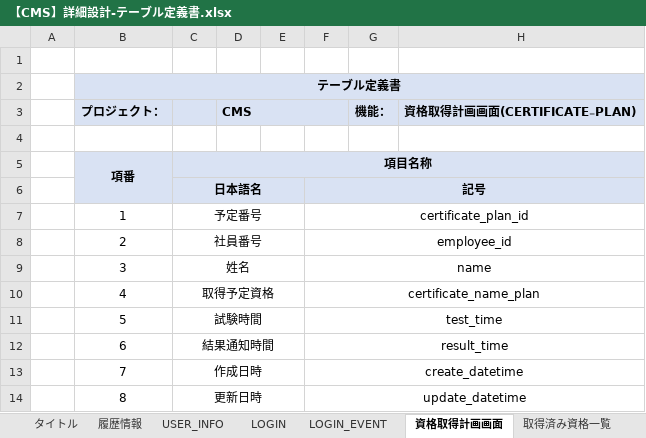
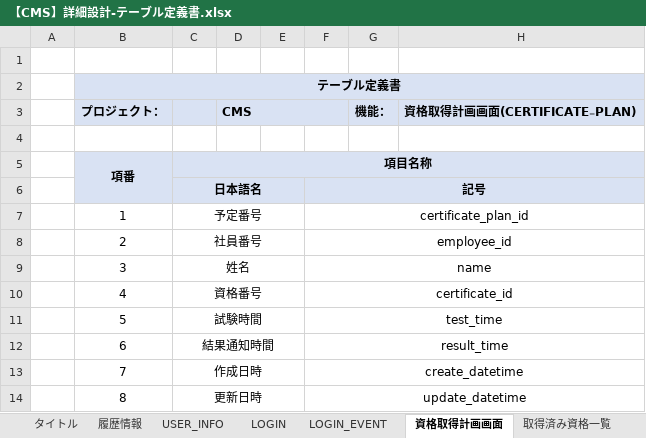
Before and after one commit to IotaTech-Info/certificate-online, an Excel workbook: doc/30_詳細設計/02_DB系/【CMS】詳細設計-テーブル定義書.xlsx, sheet 資格取得計画画面, drawn as a sheet; only a part is shown; values as stored, in another font and other column widths than the file's, no borders; the diff names each change by its address in the sheet, - before the commit and + after, or states it on an @@ line.

```diff
--- a/doc/30_詳細設計/02_DB系/【CMS】詳細設計-テーブル定義書.xlsx (sheet 資格取得計画画面)
+++ b/doc/30_詳細設計/02_DB系/【CMS】詳細設計-テーブル定義書.xlsx (sheet 資格取得計画画面)
-C10: 取得予定資格
+C10: 資格番号
-F10: certificate_name_plan
+F10: certificate_id
```
Also changed, not shown: sheet 取得済み資格一覧, sheet 履歴情報, other sheet tabs, 1 other file.
